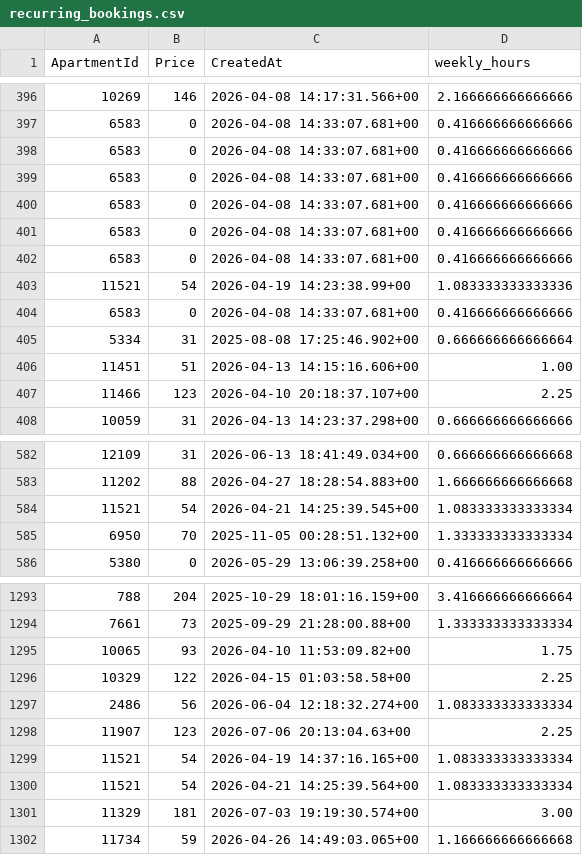
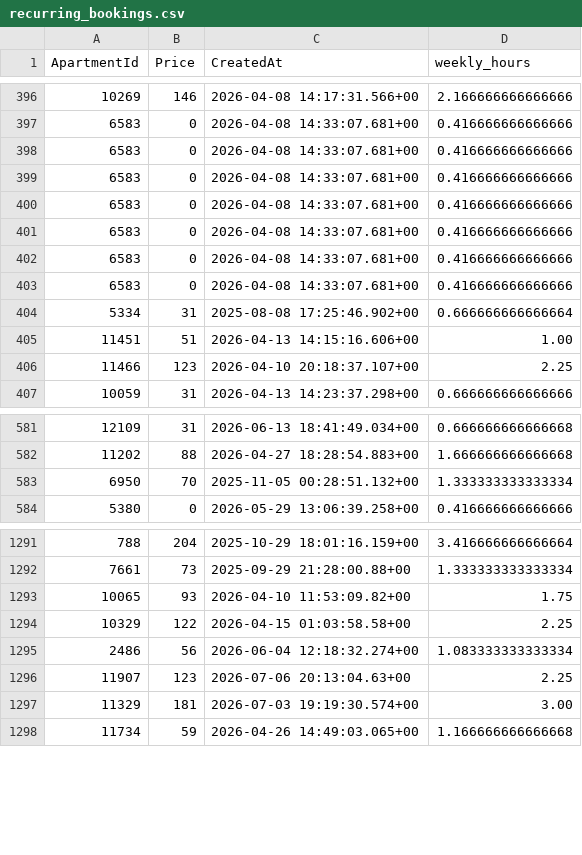
Before and after one commit to AryanGupta-Faireez/demand-dashboard, a CSV file: data/recurring_bookings.csv, drawn as a sheet; only a part is shown, gaps mark what is left out.

```diff
--- a/data/recurring_bookings.csv
+++ b/data/recurring_bookings.csv
@@ -402,3 +402,2 @@ ApartmentId,Price,CreatedAt,weekly_hours
 6583,0,2026-04-08 14:33:07.681+00,0.416666666666666
-11521,54,2026-04-19 14:23:38.99+00,1.083333333333336
 6583,0,2026-04-08 14:33:07.681+00,0.416666666666666
@@ -583,3 +582,2 @@ ApartmentId,Price,CreatedAt,weekly_hours
 11202,88,2026-04-27 18:28:54.883+00,1.666666666666668
-11521,54,2026-04-21 14:25:39.545+00,1.083333333333334
 6950,70,2025-11-05 00:28:51.132+00,1.333333333333334
@@ -1298,4 +1296,2 @@ ApartmentId,Price,CreatedAt,weekly_hours
 11907,123,2026-07-06 20:13:04.63+00,2.25
-11521,54,2026-04-19 14:37:16.165+00,1.083333333333334
-11521,54,2026-04-21 14:25:39.564+00,1.083333333333334
 11329,181,2026-07-03 19:19:30.574+00,3.00
```
Also changed, not shown: data/apartments.csv, data/promotions.csv, 3 other files.
